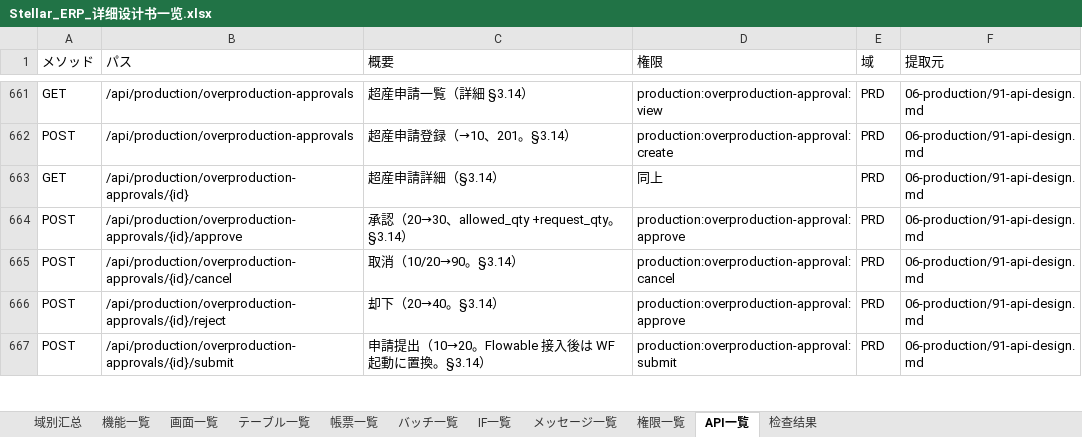
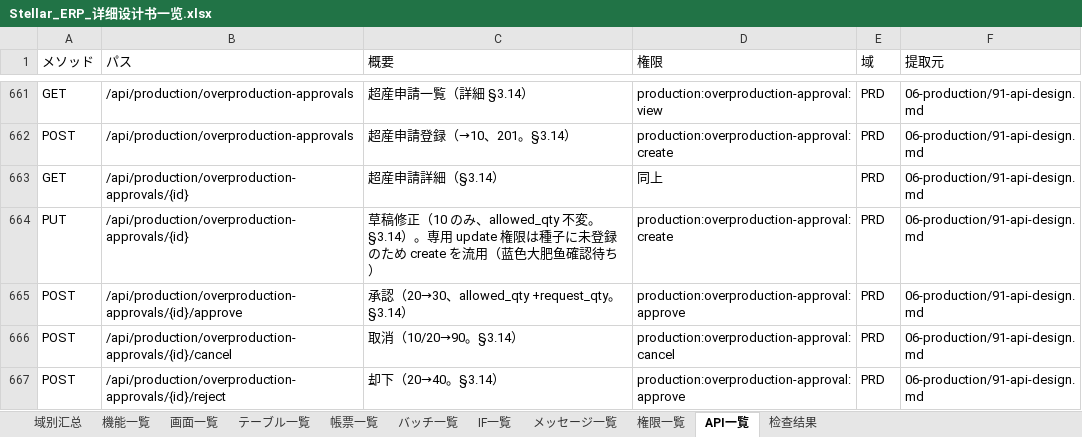
Before and after one commit to Akarin7784/stellar-erp, an Excel workbook: docs/design/20-matrix/Stellar_ERP_详细设计书一览.xlsx, sheet API一覧, drawn as a sheet; only a part is shown, gaps mark what is left out; the shorter side is filled out with more unchanged rows; values as stored, in another font and other column widths than the file's, no cell formats; the diff names each change by its address in the sheet, - before the commit and + after, or states it on an @@ line.

Commit message:
docs(prd): 超産申請の草稿修正 API #39h を追加（状態 10 のみ、version 必須、allowed_qty 不変）

```diff
--- a/docs/design/20-matrix/Stellar_ERP_详细设计书一览.xlsx (sheet API一覧)
+++ b/docs/design/20-matrix/Stellar_ERP_详细设计书一览.xlsx (sheet API一覧)
+row 664: PUT | /api/production/overproduction-approvals/{id} | 草稿修正（10 のみ、allowed_qty 不変。§3.14）。専用 update 権限は種子に未登録のため create を流用（蓝色大肥鱼確認待ち） | production:overproduction-approval:create | PRD | 06-production/91-api-design.md
```
Also changed, not shown: sheet 域别汇总, cell formats, 7 other files.
